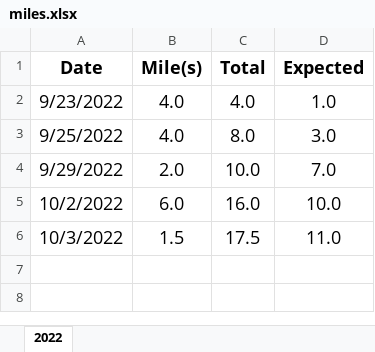
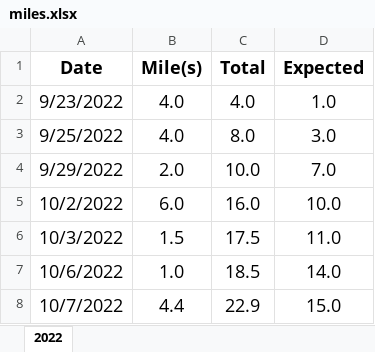
Before and after one commit to jiqiangyao123/health, an Excel workbook: miles.xlsx, sheet 2022, drawn as a sheet; values as stored, in another font and other column widths than the file's, no borders; the diff names each change by its address in the sheet, - before the commit and + after, or states it on an @@ line.

Commit message:
miles
miles

```diff
--- a/miles.xlsx (sheet 2022)
+++ b/miles.xlsx (sheet 2022)
+row 7: 10/6/2022 | 1.0 | 18.5 | 14.0
+row 8: 10/7/2022 | 4.4 | 22.9 | 15.0
```
